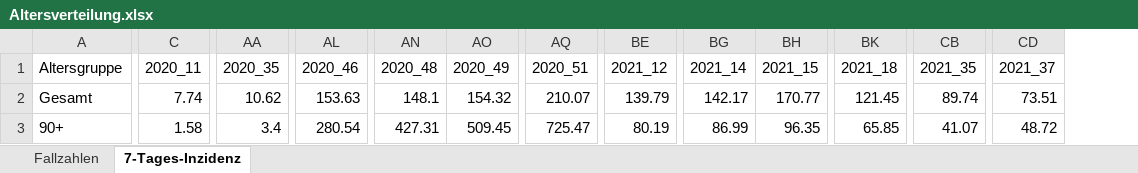
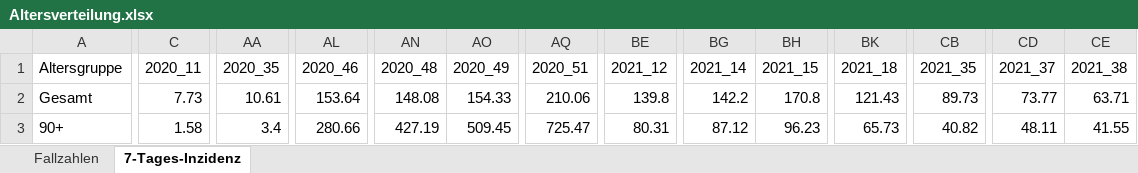
Before and after one commit to hodoi05/vaccinedata, an Excel workbook: data/source/Altersverteilung.xlsx, sheet 7-Tages-Inzidenz, drawn as a sheet; only a part is shown, gaps mark what is left out; values as stored, in another font and other column widths than the file's, no borders; the diff covers the shown part only; the diff names each change by its address in the sheet, - before the commit and + after, or states it on an @@ line.

```diff
--- a/data/source/Altersverteilung.xlsx (sheet 7-Tages-Inzidenz)
+++ b/data/source/Altersverteilung.xlsx (sheet 7-Tages-Inzidenz)
+column CE (2021_38), rows 2-3: 63.71 | 41.55
-C2 (2020_11): 7.74
+C2 (2020_11): 7.73
-AA2 (2020_35): 10.62
+AA2 (2020_35): 10.61
-AL2 (2020_46): 153.63
+AL2 (2020_46): 153.64
-AN2 (2020_48): 148.1
+AN2 (2020_48): 148.08
-AO2 (2020_49): 154.32
+AO2 (2020_49): 154.33
-AQ2 (2020_51): 210.07
+AQ2 (2020_51): 210.06
-BE2 (2021_12): 139.79
+BE2 (2021_12): 139.8
-BG2 (2021_14): 142.17
+BG2 (2021_14): 142.2
-BH2 (2021_15): 170.77
+BH2 (2021_15): 170.8
-BK2 (2021_18): 121.45
+BK2 (2021_18): 121.43
-CB2 (2021_35): 89.74
+CB2 (2021_35): 89.73
-CD2 (2021_37): 73.51
+CD2 (2021_37): 73.77
-AL3 (2020_46): 280.54
+AL3 (2020_46): 280.66
-AN3 (2020_48): 427.31
+AN3 (2020_48): 427.19
-BE3 (2021_12): 80.19
+BE3 (2021_12): 80.31
-BG3 (2021_14): 86.99
+BG3 (2021_14): 87.12
-BH3 (2021_15): 96.35
+BH3 (2021_15): 96.23
-BK3 (2021_18): 65.85
+BK3 (2021_18): 65.73
-CB3 (2021_35): 41.07
+CB3 (2021_35): 40.82
-CD3 (2021_37): 48.72
+CD3 (2021_37): 48.11
```
Also changed, not shown: 522 edited cells elsewhere in this sheet, sheet Fallzahlen, data/source/COVID-19_Todesfaelle.xlsx, 2 other files.
